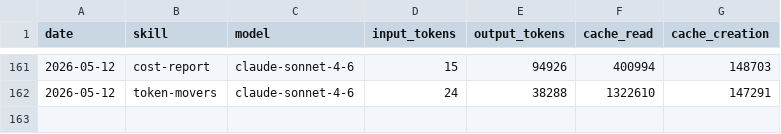
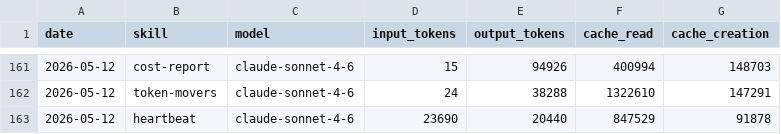
Before and after one commit to tomscaria/aeon, a CSV file: memory/token-usage.csv, drawn as a sheet; only a part is shown, gaps mark what is left out; the diff names each change by its address in the sheet, - before the commit and + after, or states it on an @@ line.

Commit message:
chore(heartbeat): auto-commit 2026-05-12

```diff
--- a/memory/token-usage.csv
+++ b/memory/token-usage.csv
+row 163: 2026-05-12 | heartbeat | claude-sonnet-4-6 | 23690 | 20440 | 847529 | 91878
```
Also changed, not shown: 5 other files.
